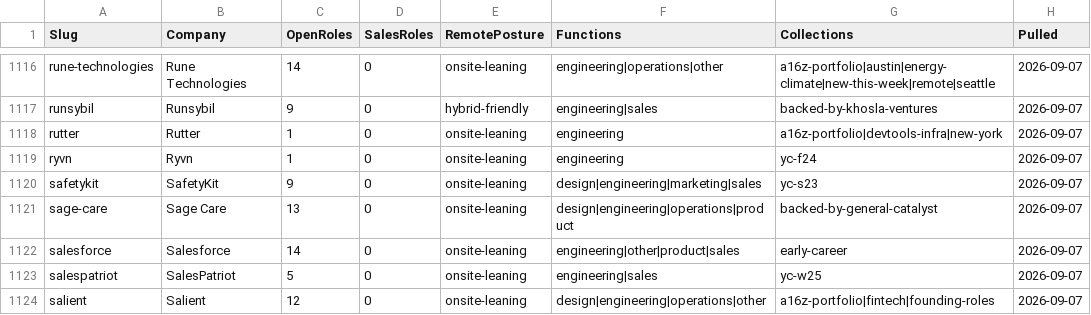
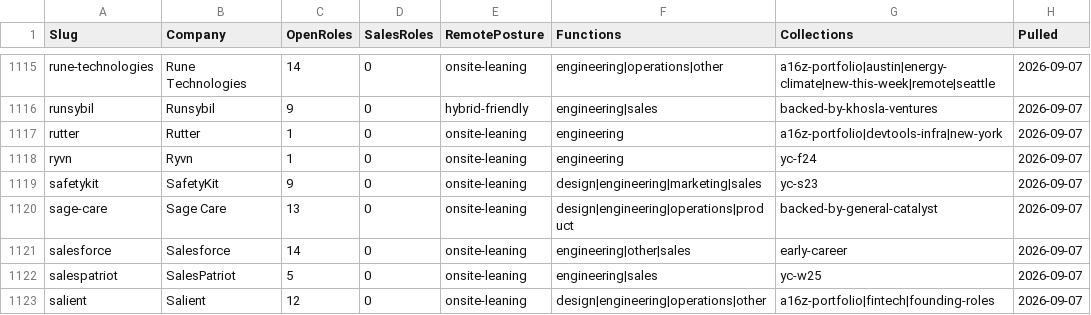
Before and after one commit to eric-hastie/remote-ae-job-hunt, a CSV file: data/speedrun_companies.csv, drawn as a sheet; only a part is shown, gaps mark what is left out; the diff covers the shown part only.

```diff
--- a/data/speedrun_companies.csv
+++ b/data/speedrun_companies.csv
@@ -1121,3 +1120,3 @@ safetykit,SafetyKit,9,0,onsite-leaning,design|engineering|marketing|sales,yc-s23
 sage-care,Sage Care,13,0,onsite-leaning,design|engineering|operations|product,backed-by-general-catalyst,2026-09-07
-salesforce,Salesforce,14,0,onsite-leaning,engineering|other|product|sales,early-career,2026-09-07
+salesforce,Salesforce,14,0,onsite-leaning,engineering|other|sales,early-career,2026-09-07
 salespatriot,SalesPatriot,5,0,onsite-leaning,engineering|sales,yc-w25,2026-09-07
```
Also changed, not shown: 1 removed row and 30 edited cells elsewhere in this file, data/2026-09-07.csv, 6 other files.
